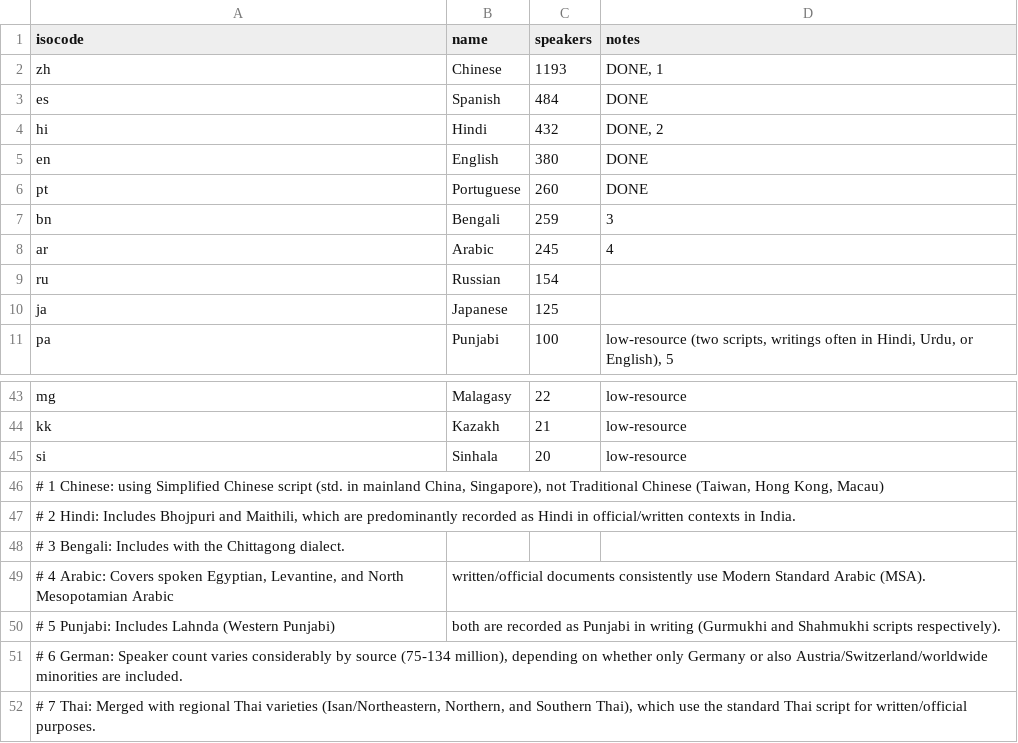
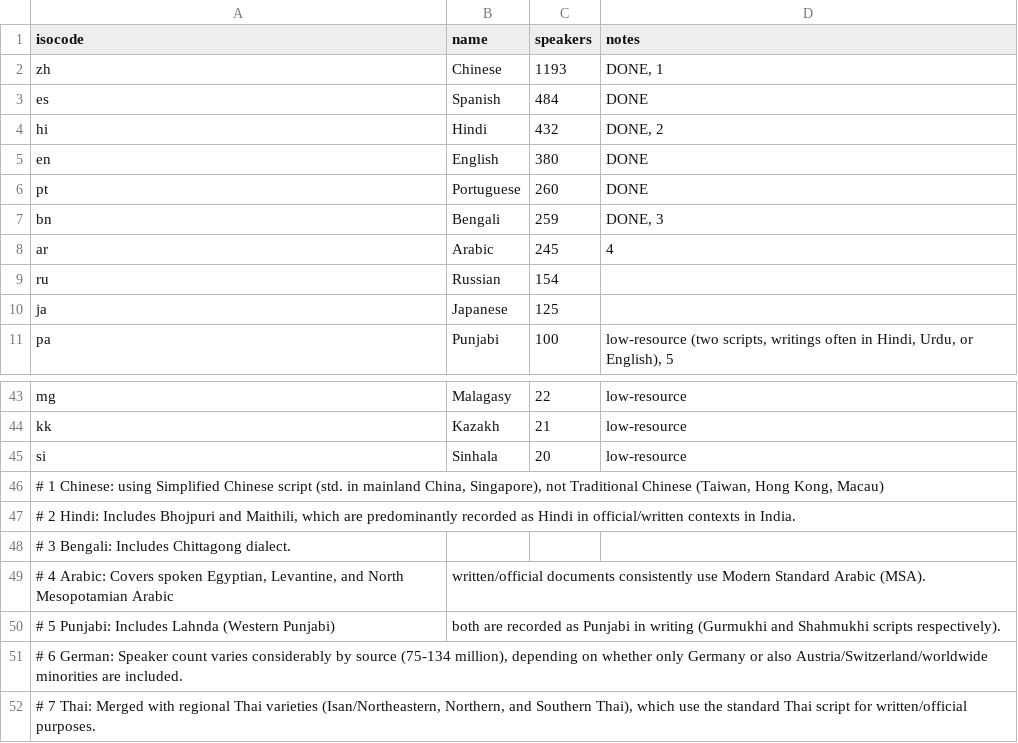
Before and after one commit to prechelt/cuhasc, a CSV file: instruments/target-languages-list.csv, drawn as a sheet; only a part is shown, gaps mark what is left out.

Commit message:
/translate-cvscale cvscale-en.tsv cvscale-bn.tsv (Bengali)

```diff
--- a/instruments/target-languages-list.csv
+++ b/instruments/target-languages-list.csv
@@ -6,3 +6,3 @@ en;English;380;DONE
 pt;Portuguese;260;DONE
-bn;Bengali;259;3
+bn;Bengali;259;DONE, 3
 ar;Arabic;245;4
@@ -47,3 +47,3 @@ si;Sinhala;20;low-resource
 # 2 Hindi: Includes Bhojpuri and Maithili, which are predominantly recorded as Hindi in official/written contexts in India.
-# 3 Bengali: Includes with the Chittagong dialect.
+# 3 Bengali: Includes Chittagong dialect.
 # 4 Arabic: Covers spoken Egyptian, Levantine, and North Mesopotamian Arabic; written/official documents consistently use Modern Standard Arabic (MSA).
```
Also changed, not shown: 4 other files.
